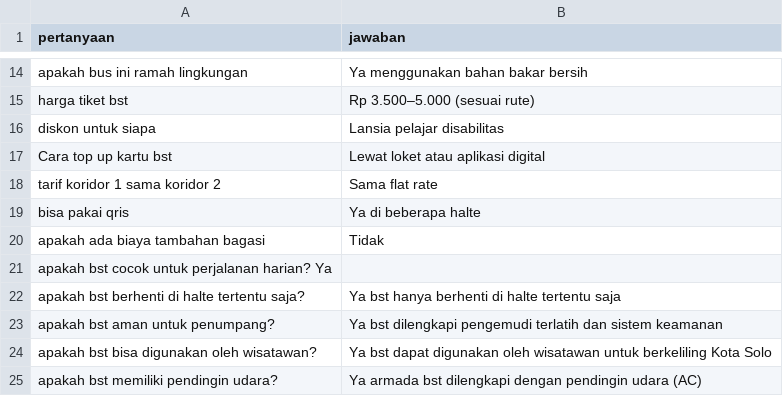
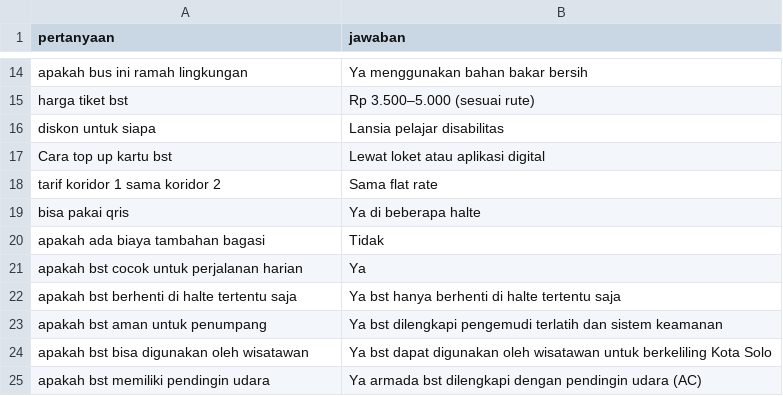
Before and after one commit to anggarainiput98-source/chatbot-bst, a CSV file: data/dataset.csv, drawn as a sheet; only a part is shown, gaps mark what is left out.

Commit message:
Update dataset.csv

```diff
--- a/data/dataset.csv
+++ b/data/dataset.csv
@@ -20,6 +20,6 @@ bisa pakai qris, Ya di beberapa halte
 apakah ada biaya tambahan bagasi, Tidak
-apakah bst cocok untuk perjalanan harian? Ya
-apakah bst berhenti di halte tertentu saja?, Ya bst hanya berhenti di halte tertentu saja
-apakah bst aman untuk penumpang?, Ya bst dilengkapi pengemudi terlatih dan sistem keamanan
-apakah bst bisa digunakan oleh wisatawan?, Ya bst dapat digunakan oleh wisatawan untuk berkeliling Kota Solo
-apakah bst memiliki pendingin udara?, Ya armada bst dilengkapi dengan pendingin udara (AC)
+apakah bst cocok untuk perjalanan harian, Ya
+apakah bst berhenti di halte tertentu saja, Ya bst hanya berhenti di halte tertentu saja
+apakah bst aman untuk penumpang, Ya bst dilengkapi pengemudi terlatih dan sistem keamanan
+apakah bst bisa digunakan oleh wisatawan, Ya bst dapat digunakan oleh wisatawan untuk berkeliling Kota Solo
+apakah bst memiliki pendingin udara, Ya armada bst dilengkapi dengan pendingin udara (AC)
```
